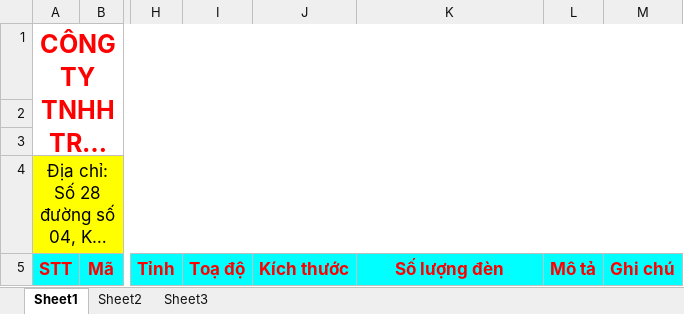
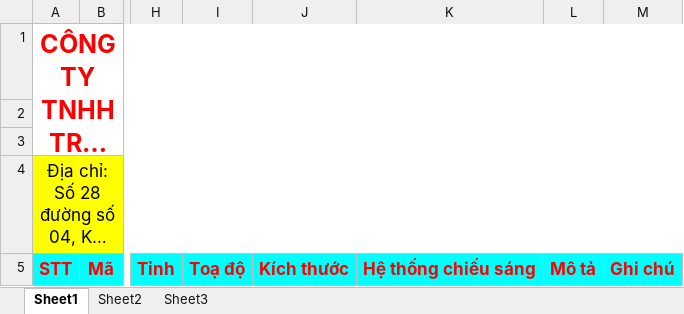
Before and after one commit to baotoan95/namlongadv, an Excel workbook: src/main/resources/templates/excel.xlsx, sheet Sheet1, drawn as a sheet; only a part is shown, gaps mark what is left out; long unchanged cells end in …; values as stored, in another font and other column widths than the file's, no borders; charts and pictures not drawn; the diff names each change by its address in the sheet, - before the commit and + after, or states it on an @@ line.

```diff
--- a/src/main/resources/templates/excel.xlsx (sheet Sheet1)
+++ b/src/main/resources/templates/excel.xlsx (sheet Sheet1)
-K5: Số lượng đèn
+K5: Hệ thống chiếu sáng
```
Also changed, not shown: charts or pictures, 13 other files.
